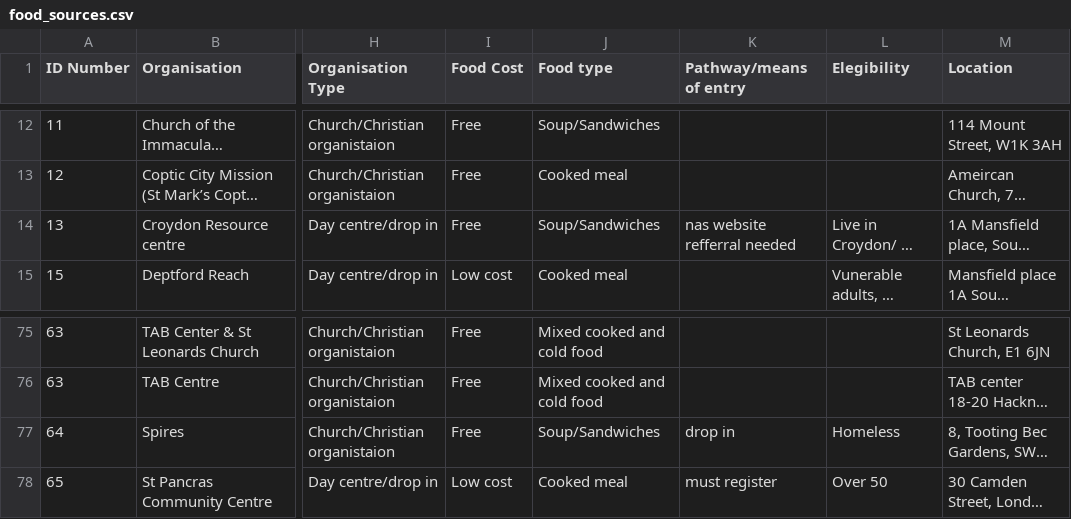
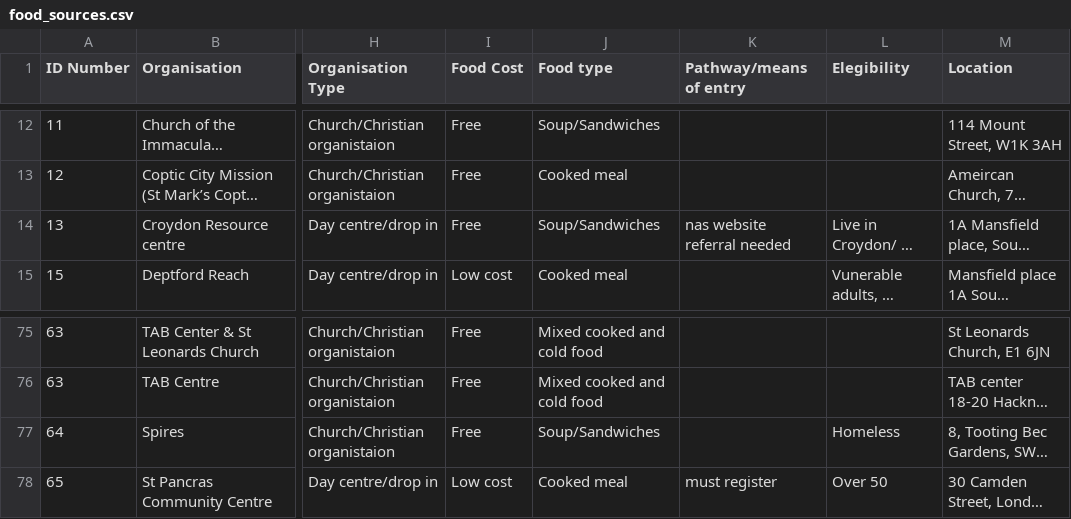
Before and after one commit to gareth-lloyd/zheroes, a CSV file: zheroes/foodproviders/data/food_sources.csv, drawn as a sheet; only a part is shown, gaps mark what is left out; long unchanged cells end in …; the diff covers the shown part only; the diff names each change by its address in the sheet, - before the commit and + after, or states it on an @@ line.

```diff
--- a/zheroes/foodproviders/data/food_sources.csv
+++ b/zheroes/foodproviders/data/food_sources.csv
-K14 (Pathway/means of entry): nas website refferral needed
+K14 (Pathway/means of entry): nas website referral needed
-K77 (Pathway/means of entry): drop in
+K77 (Pathway/means of entry): (empty)
```
Also changed, not shown: 12 edited cells elsewhere in this file, 5 other files.
